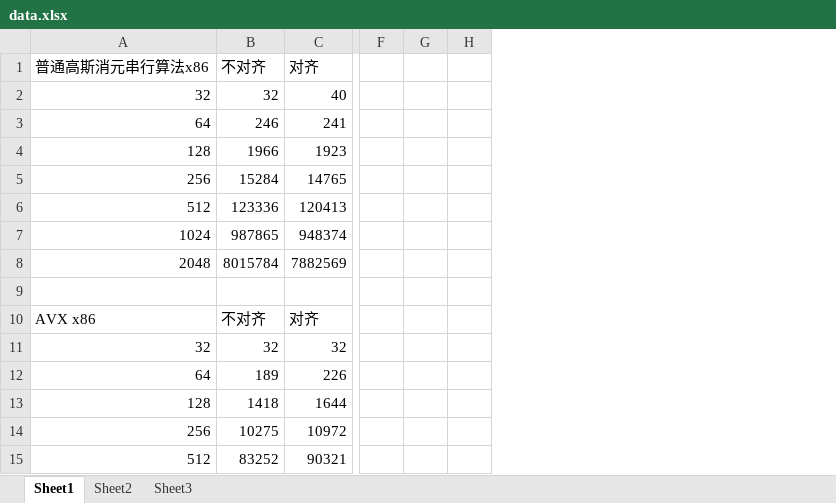
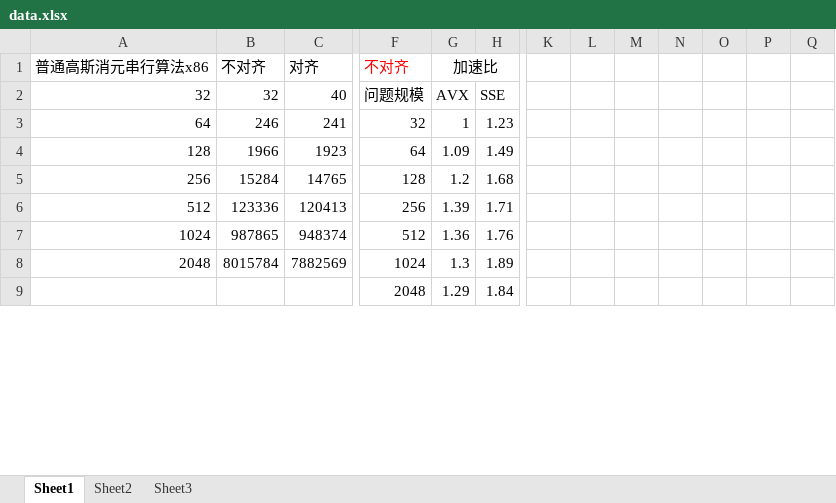
Before and after one commit to MengQxuan/parallel, an Excel workbook: lab2/data.xlsx, sheet Sheet1, drawn as a sheet; only a part is shown, gaps mark what is left out; values as stored, in another font and other column widths than the file's, no borders; removed rows and columns are numbered as before the commit, all else as after; rows hold the shown columns only; the diff covers the shown part only; the diff names each change by its address in the sheet, - before the commit and + after, or states it on an @@ line.

```diff
--- a/lab2/data.xlsx (sheet Sheet1)
+++ b/lab2/data.xlsx (sheet Sheet1)
-column F, empty
+column F, rows 1-9: 不对齐 | 问题规模 | 32 | 64 | 128 | 256 | 512 | 1024 | 2048
+column K, empty
+column L, empty
+column M, empty
+column N, empty
+column O, empty
+column P, empty
+column Q, empty
-G1: (empty)
+G1: 加速比
+G1:H1 merged
-G2: (empty)
+G2: AVX
-H2: (empty)
+H2: SSE
-G3: (empty)
+G3: 1
-H3: (empty)
+H3: 1.23
-G4: (empty)
+G4: 1.09
-H4: (empty)
+H4: 1.49
-G5: (empty)
+G5: 1.2
-H5: (empty)
+H5: 1.68
-G6: (empty)
+G6: 1.39
-H6: (empty)
+H6: 1.71
-G7: (empty)
+G7: 1.36
-H7: (empty)
+H7: 1.76
-G8: (empty)
+G8: 1.3
-H8: (empty)
+H8: 1.89
-row 9: (empty)
+row 9:  |  |  | 2048 | 1.29 | 1.84
-row 10: AVX x86 | 不对齐 | 对齐
-row 11: 32 | 32 | 32
-row 12: 64 | 189 | 226
-row 13: 128 | 1418 | 1644
-row 14: 256 | 10275 | 10972
-row 15: 512 | 83252 | 90321
```
Also changed, not shown: 41 added rows, 35 removed rows and 25 edited cells elsewhere in this sheet, 3 other files.
